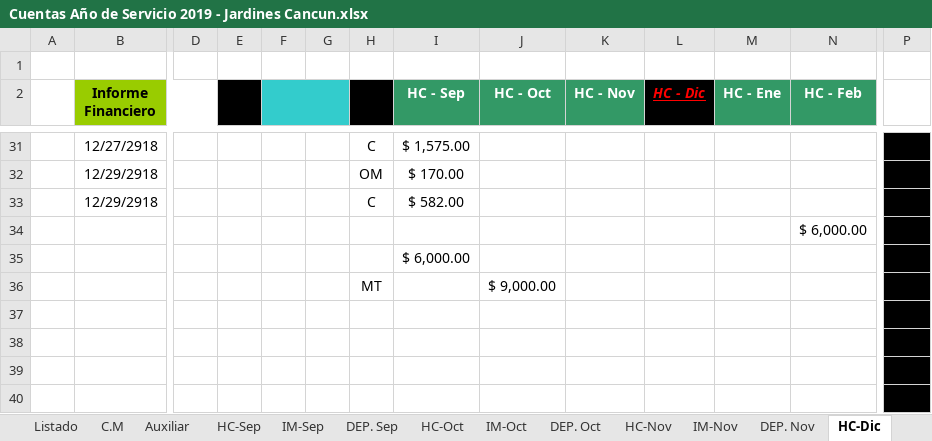
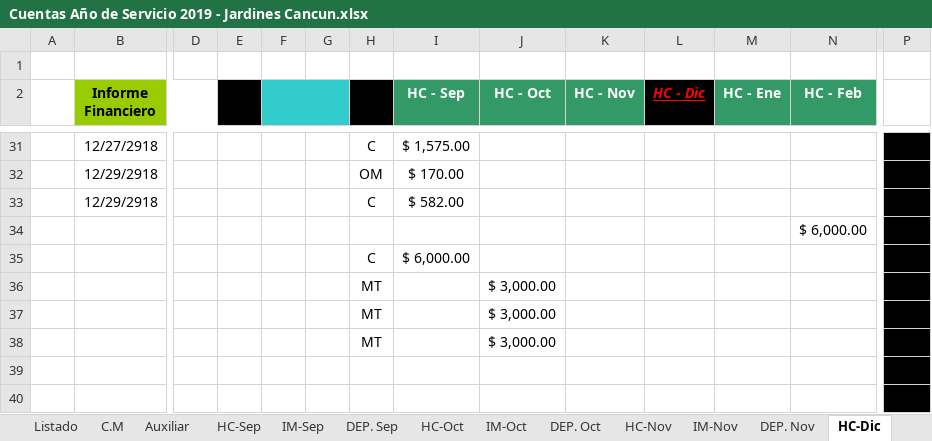
Before and after one commit to john0tough/jardines, an Excel workbook: Cuentas Año de Servicio 2019 - Jardines Cancun.xlsx, sheet HC-Dic, drawn as a sheet; only a part is shown, gaps mark what is left out; values as stored, in another font and other column widths than the file's, no borders; charts and pictures not drawn; removed rows and columns are numbered as before the commit, all else as after; rows hold the shown columns only; the diff names each change by its address in the sheet, - before the commit and + after, or states it on an @@ line.

```diff
--- a/Cuentas Año de Servicio 2019 - Jardines Cancun.xlsx (sheet HC-Dic)
+++ b/Cuentas Año de Servicio 2019 - Jardines Cancun.xlsx (sheet HC-Dic)
-H35: (empty)
+H35: C
-J36 (HC - Oct): $ 9,000.00
+J36 (HC - Oct): $ 3,000.00
-row 37:  |  |  |  |  |  |  |  |  |  |  |  |  | #N/A
-row 38:  |  |  |  |  |  |  |  |  |  |  |  |  | #N/A
+row 37:  |  |  |  |  |  | MT |  | $ 3,000.00 |  |  |  |  | #N/A
+row 38:  |  |  |  |  |  | MT |  | $ 3,000.00 |  |  |  |  | #N/A
```
Also changed, not shown: sheet HC-Ene, sheet DEP. Ene, sheet Auxiliar, sheet Menu, sheet IM-Ene, sheet DEP. Dic, 23 more sheets, formulas that keep their value, hidden cells.
